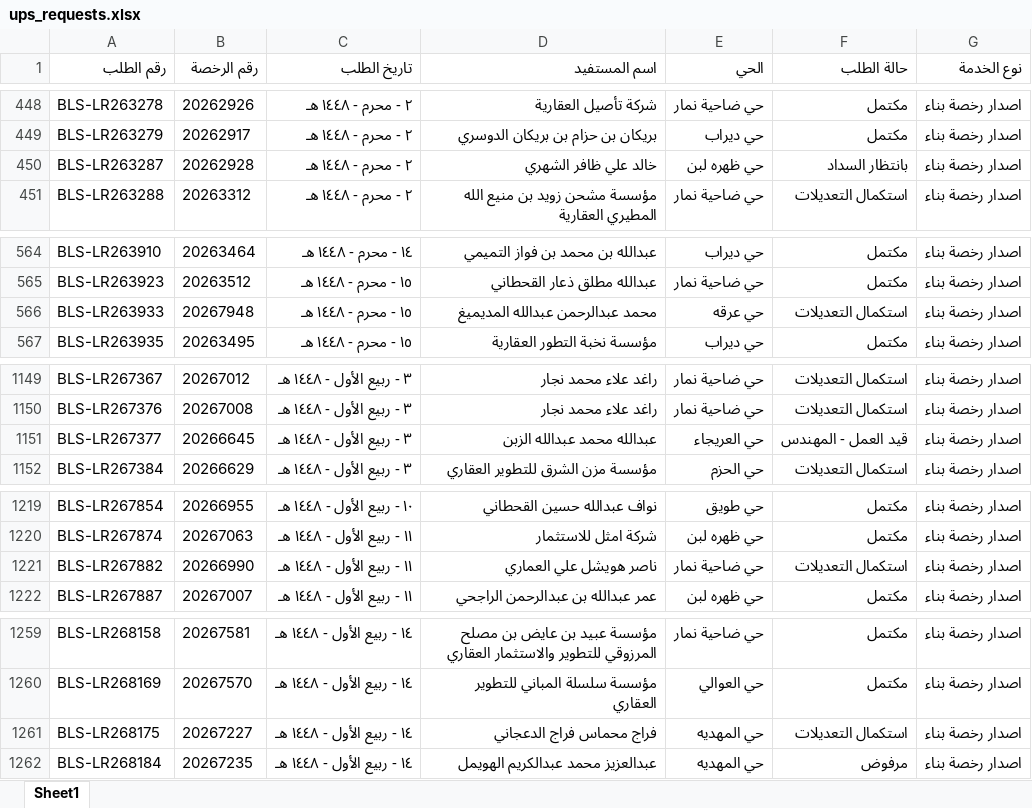
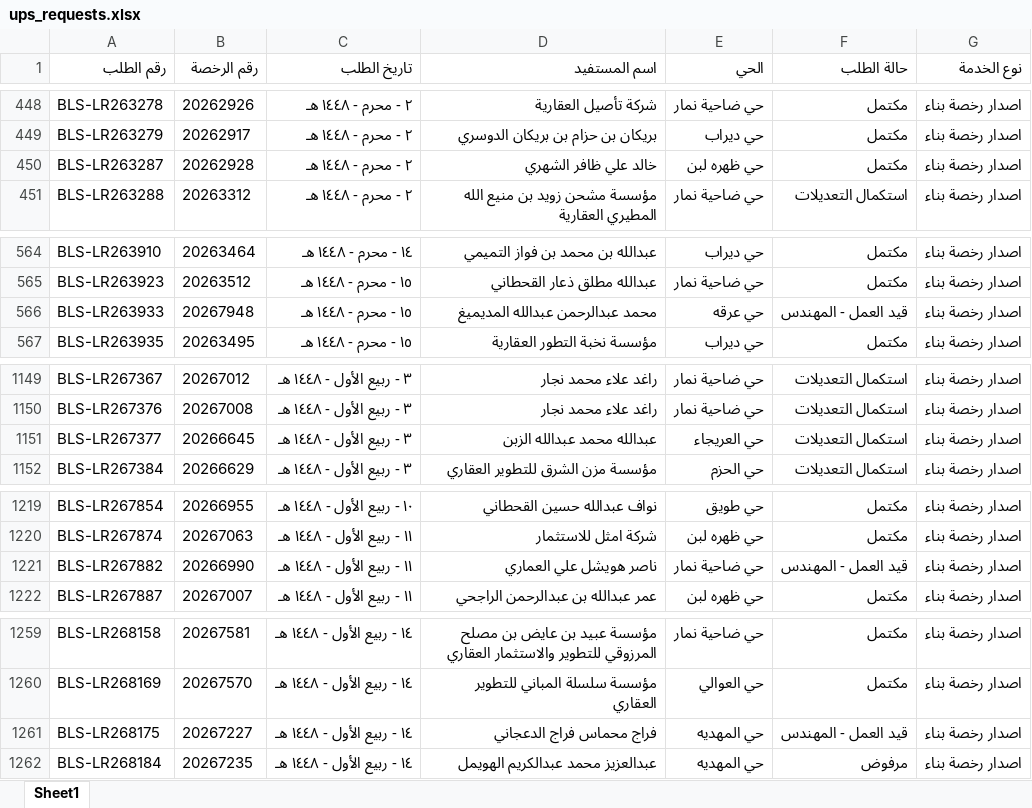
Before and after one commit to anafwest/rkhass-dashboard, an Excel workbook: ups_requests.xlsx, sheet Sheet1, drawn as a sheet; only a part is shown, gaps mark what is left out; values as stored, in another font and other column widths than the file's, no borders; the diff covers the shown part only; the diff names each change by its address in the sheet, - before the commit and + after, or states it on an @@ line.

```diff
--- a/ups_requests.xlsx (sheet Sheet1)
+++ b/ups_requests.xlsx (sheet Sheet1)
-F450 (حالة الطلب): بانتظار السداد
+F450 (حالة الطلب): مكتمل
-F566 (حالة الطلب): استكمال التعديلات
+F566 (حالة الطلب): قيد العمل - المهندس
-F1151 (حالة الطلب): قيد العمل - المهندس
+F1151 (حالة الطلب): استكمال التعديلات
-F1221 (حالة الطلب): استكمال التعديلات
+F1221 (حالة الطلب): قيد العمل - المهندس
-F1261 (حالة الطلب): استكمال التعديلات
+F1261 (حالة الطلب): قيد العمل - المهندس
```
Also changed, not shown: 10 added rows and 17 edited cells elsewhere in this sheet, 5 other files.
